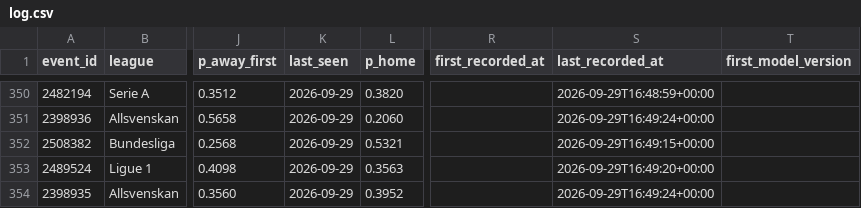
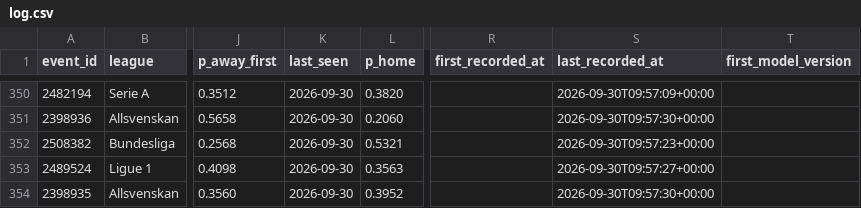
Before and after one commit to AronAlander/footytest, a CSV file: predictions/log.csv, drawn as a sheet; only a part is shown, gaps mark what is left out; the diff covers the shown part only; the diff names each change by its address in the sheet, - before the commit and + after, or states it on an @@ line.

```diff
--- a/predictions/log.csv
+++ b/predictions/log.csv
-K350:K354 (last_seen): 2026-09-29
+K350:K354 (last_seen): 2026-09-30
-S350 (last_recorded_at): 2026-09-29T16:48:59+00:00
+S350 (last_recorded_at): 2026-09-30T09:57:09+00:00
-S351 (last_recorded_at): 2026-09-29T16:49:24+00:00
+S351 (last_recorded_at): 2026-09-30T09:57:30+00:00
-S352 (last_recorded_at): 2026-09-29T16:49:15+00:00
+S352 (last_recorded_at): 2026-09-30T09:57:23+00:00
-S353 (last_recorded_at): 2026-09-29T16:49:20+00:00
+S353 (last_recorded_at): 2026-09-30T09:57:27+00:00
-S354 (last_recorded_at): 2026-09-29T16:49:24+00:00
+S354 (last_recorded_at): 2026-09-30T09:57:30+00:00
```
Also changed, not shown: 108 edited cells elsewhere in this file, 2 other files.
